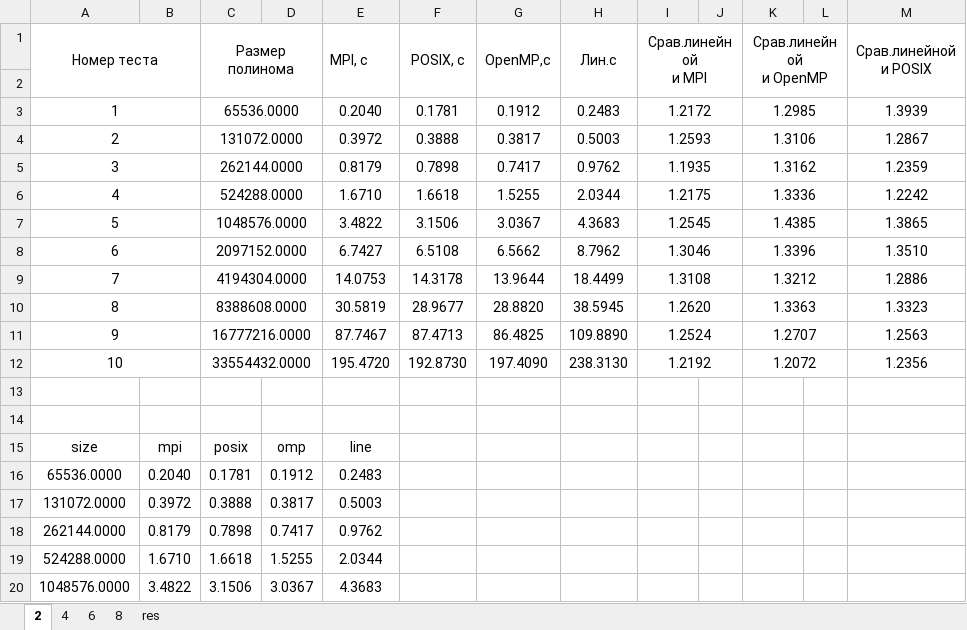
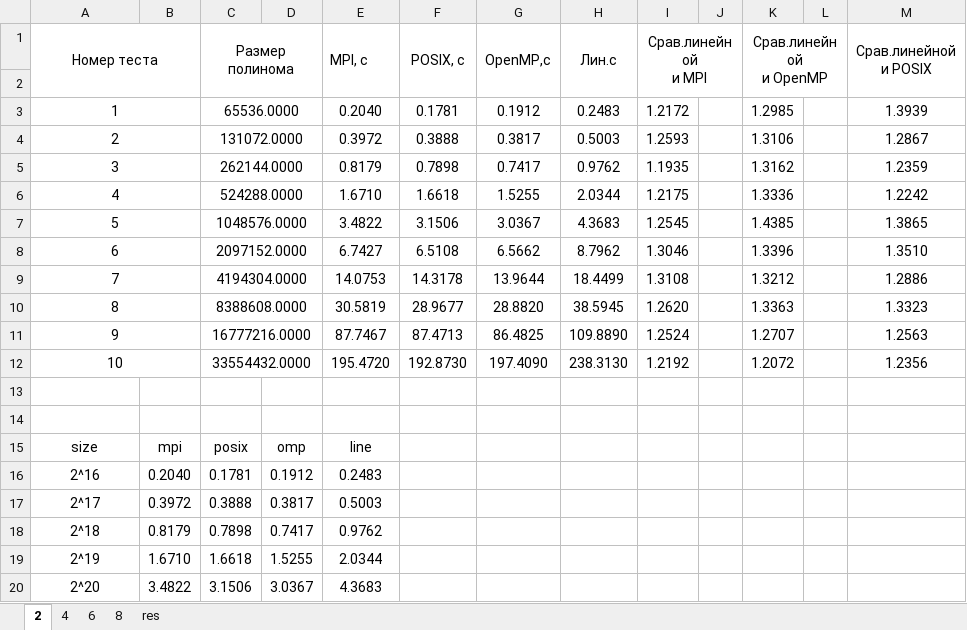
Before and after one commit to Igordeveloperr/kurs3_2, an Excel workbook: Parallel_Prog/laba3/tests.xlsx, sheet 2, drawn as a sheet; only a part is shown; values as stored, in another font and other column widths than the file's, no borders; charts and pictures not drawn; removed rows and columns are numbered as before the commit, all else as after; the diff covers the shown part only; the diff names each change by its address in the sheet, - before the commit and + after, or states it on an @@ line.

```diff
--- a/Parallel_Prog/laba3/tests.xlsx (sheet 2)
+++ b/Parallel_Prog/laba3/tests.xlsx (sheet 2)
-I3:J3 merged
-K3:L3 merged
-I4:J4 merged
-K4:L4 merged
-I5:J5 merged
-K5:L5 merged
-I6:J6 merged
-K6:L6 merged
-I7:J7 merged
-K7:L7 merged
-I8:J8 merged
-K8:L8 merged
-I9:J9 merged
-K9:L9 merged
-I10:J10 merged
-K10:L10 merged
-I11:J11 merged
-K11:L11 merged
-I12:J12 merged
-K12:L12 merged
@@ column A (Номер теста) renumbered between rows 16 and 25 @@
```
Also changed, not shown: 37 added rows elsewhere in this sheet, sheet 6, sheet 4, sheet 8, sheet res, charts or pictures, 7 other files.
